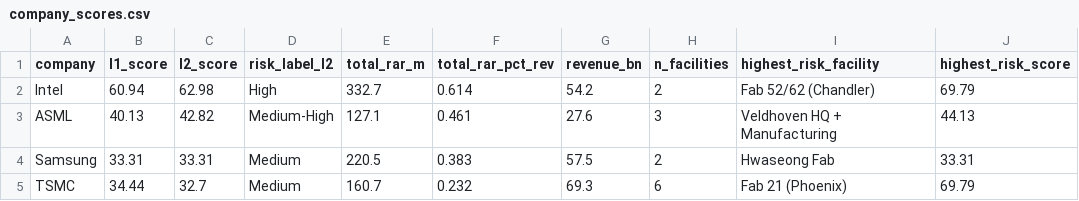
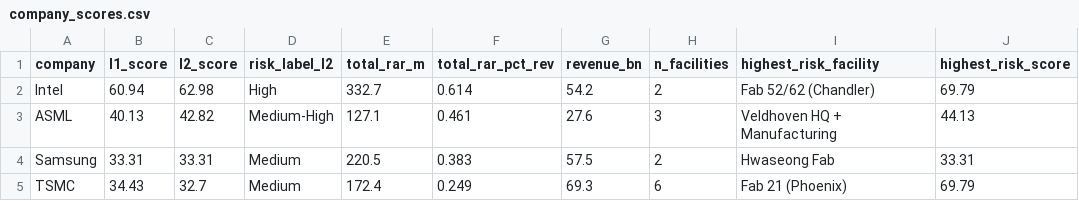
Before and after one commit to durusacinti/climate-physical-risk, a CSV file: company_scores.csv, drawn as a sheet.

```diff
--- a/company_scores.csv
+++ b/company_scores.csv
@@ -4,2 +4,2 @@ ASML,40.13,42.82,Medium-High,127.1,0.461,27.6,3,Veldhoven HQ + Manufacturing,44.
 Samsung,33.31,33.31,Medium,220.5,0.383,57.5,2,Hwaseong Fab,33.31
-TSMC,34.44,32.7,Medium,160.7,0.232,69.3,6,Fab 21 (Phoenix),69.79
+TSMC,34.43,32.7,Medium,172.4,0.249,69.3,6,Fab 21 (Phoenix),69.79
```
Also changed, not shown: facilities_scored.csv, 1 other file.
